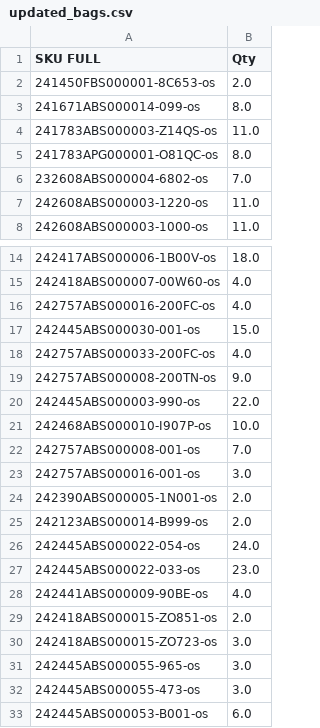
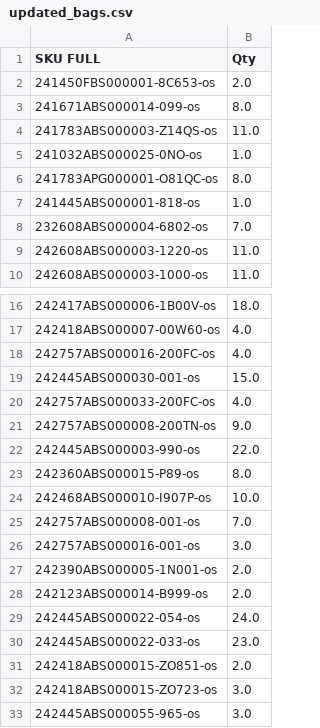
Before and after one commit to dissagaliyeva/shopify_ikonic_update, a CSV file: updated_bags.csv, drawn as a sheet; only a part is shown, gaps mark what is left out; the shorter side is filled out with more unchanged rows.

```diff
--- a/updated_bags.csv
+++ b/updated_bags.csv
@@ -4,3 +4,5 @@ SKU FULL,Qty
 241783ABS000003-Z14QS-os,11.0
+241032ABS000025-0NO-os,1.0
 241783APG000001-O81QC-os,8.0
+241445ABS000001-818-os,1.0
 232608ABS000004-6802-os,7.0
@@ -20,2 +22,3 @@ SKU FULL,Qty
 242445ABS000003-990-os,22.0
+242360ABS000015-P89-os,8.0
 242468ABS000010-I907P-os,10.0
@@ -27,3 +30,2 @@ SKU FULL,Qty
 242445ABS000022-033-os,23.0
-242441ABS000009-90BE-os,4.0
 242418ABS000015-ZO851-os,2.0
```
Also changed, not shown: 1 other file.
